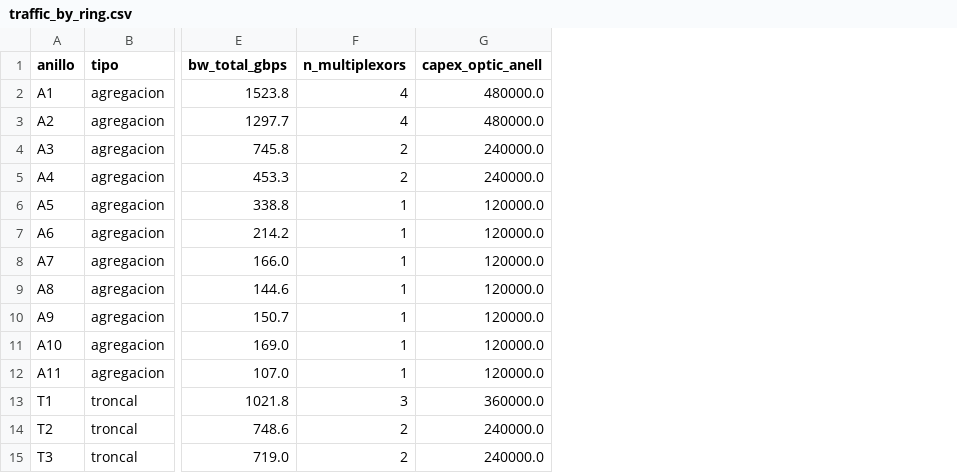
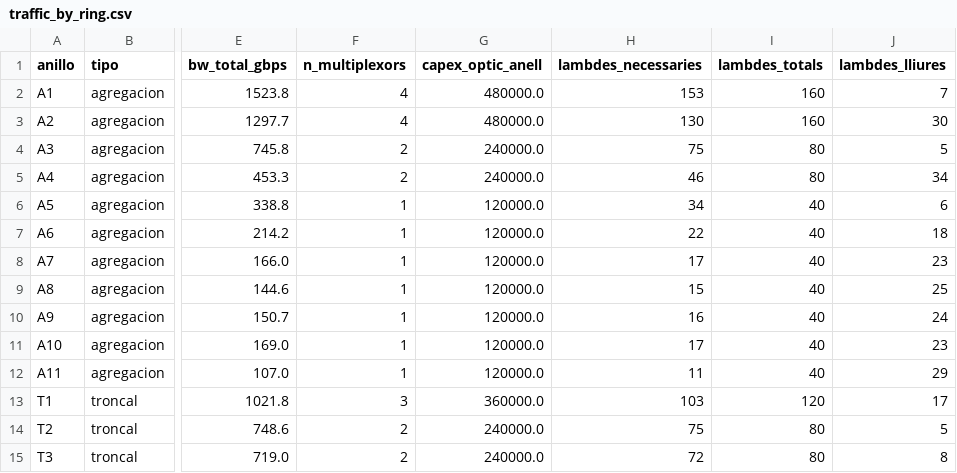
Before and after one commit to annasabater/Concesion-Fibra-Optica, a CSV file: outputs/escenario_base/traffic_by_ring.csv, drawn as a sheet; only a part is shown, gaps mark what is left out; the diff names each change by its address in the sheet, - before the commit and + after, or states it on an @@ line.

```diff
--- a/outputs/escenario_base/traffic_by_ring.csv
+++ b/outputs/escenario_base/traffic_by_ring.csv
+column H (lambdes_necessaries), rows 2-15: 153 | 130 | 75 | 46 | 34 | 22 | 17 | 15 | 16 | 17 | 11 | 103 | 75 | 72
+column I (lambdes_totals), rows 2-15: 160 | 160 | 80 | 80 | 40 | 40 | 40 | 40 | 40 | 40 | 40 | 120 | 80 | 80
+column J (lambdes_lliures), rows 2-15: 7 | 30 | 5 | 34 | 6 | 18 | 23 | 25 | 24 | 23 | 29 | 17 | 5 | 8
```
Also changed, not shown: 7 other files.
